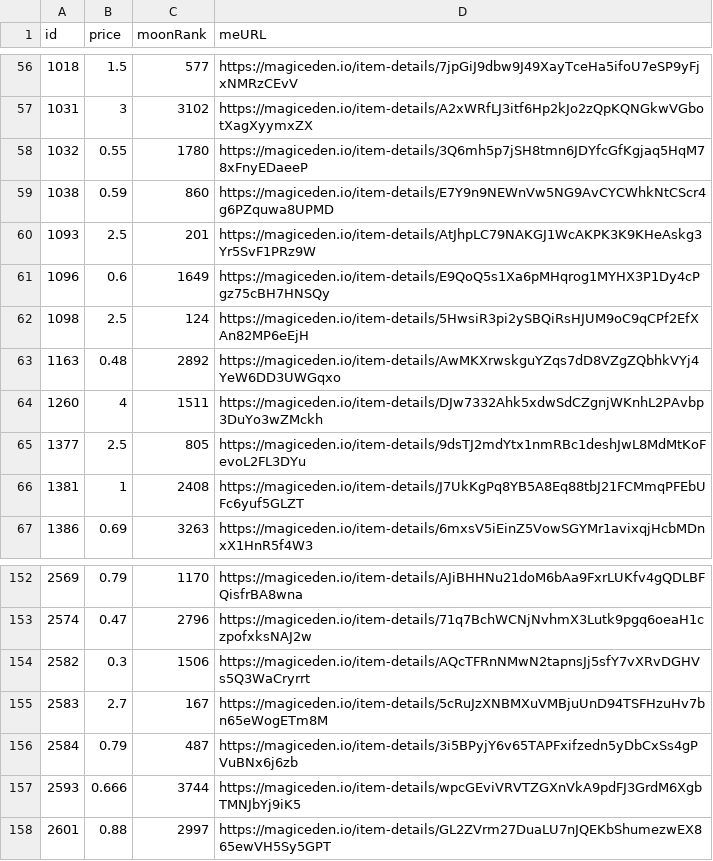
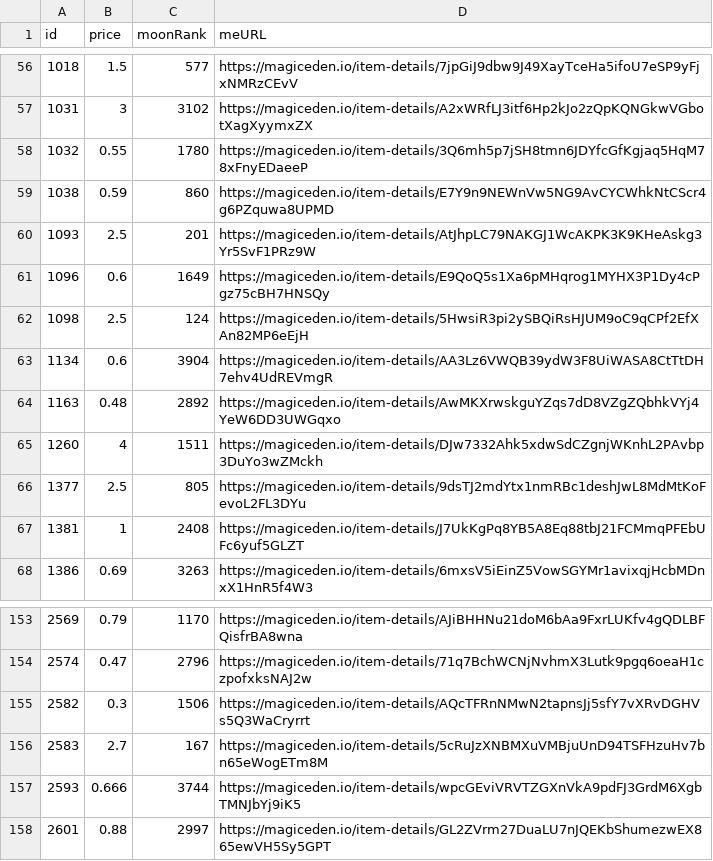
Before and after one commit to pgaspar/saibagang-monitor, a CSV file: data-magiceden.csv, drawn as a sheet; only a part is shown, gaps mark what is left out.

Commit message:
Flat: latest data (2021-12-23T02:04:04.238Z) {   "date": "2021-12-23T02:04:04.238Z",   "files": [     {       "name": "data-magiceden.csv",       "deltaBytes": 0,       "source": "https://api-mainnet.magiceden.io/rpc/getListedNFTsByQuery?q=%7B%22%24match%22%3A%7B%22collectionSymbol%22%3A%22saiba_gang%22%7D%2C%22%24sort%22%3A%7B%22takerAmount%22%3A1%2C%22createdAt%22%3A-1%7D%7D"     },     {       "name": "data-solanart.csv",       "deltaBytes": 16,       "source": "https://qzlsklfacc.medianetwork.cloud/nft_for_sale?collection=saibagang"     },     {       "name": "picks-solanart.csv",       "deltaBytes": 1,       "source": "https://qzlsklfacc.medianetwork.cloud/nft_for_sale?collection=saibagang"     }   ] }

```diff
--- a/data-magiceden.csv
+++ b/data-magiceden.csv
@@ -62,2 +62,3 @@ id,price,moonRank,meURL
 1098,2.5,124,https://magiceden.io/item-details/5HwsiR3pi2ySBQiRsHJUM9oC9qCPf2EfXAn82MP6eEjH
+1134,0.6,3904,https://magiceden.io/item-details/AA3Lz6VWQB39ydW3F8UiWASA8CtTtDH7ehv4UdREVmgR
 1163,0.48,2892,https://magiceden.io/item-details/AwMKXrwskguYZqs7dD8VZgZQbhkVYj4YeW6DD3UWGqxo
@@ -155,3 +156,2 @@ id,price,moonRank,meURL
 2583,2.7,167,https://magiceden.io/item-details/5cRuJzXNBMXuVMBjuUnD94TSFHzuHv7bn65eWogETm8M
-2584,0.79,487,https://magiceden.io/item-details/3i5BPyjY6v65TAPFxifzedn5yDbCxSs4gPVuBNx6j6zb
 2593,0.666,3744,https://magiceden.io/item-details/wpcGEviVRVTZGXnVkA9pdFJ3GrdM6XgbTMNJbYj9iK5
```
Also changed, not shown: data-solanart.csv, picks-solanart.csv.
